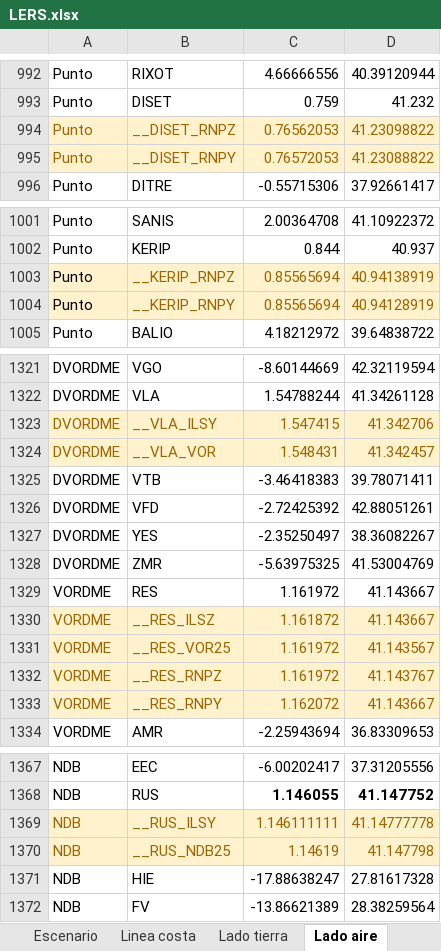
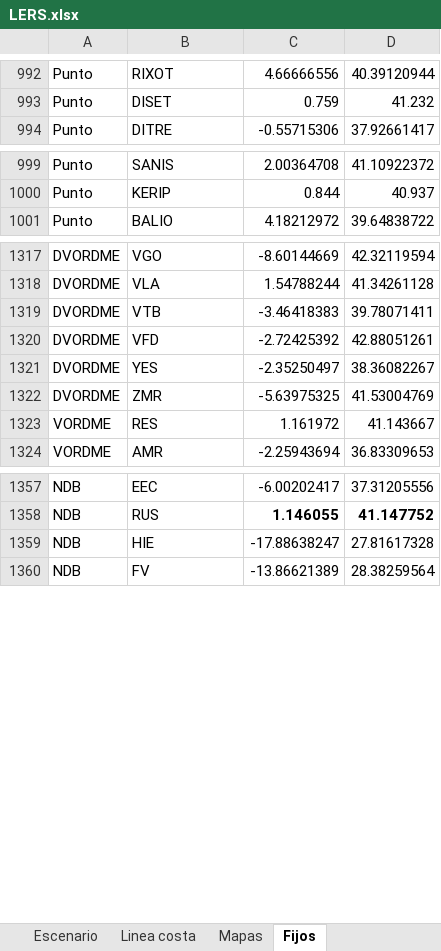
Before and after one commit to GammaSim2020/GATCWebGL, an Excel workbook: StreamingAssets/LERS.xlsx, sheet Fijos, drawn as a sheet; only a part is shown, gaps mark what is left out; values as stored, in another font and other column widths than the file's, no borders; conditional formats not drawn; the diff names each change by its address in the sheet, - before the commit and + after, or states it on an @@ line.

Commit message:
Actualización Escenario. Añadidos Mapas FIR LEBL

```diff
--- a/StreamingAssets/LERS.xlsx (sheet Fijos)
+++ b/StreamingAssets/LERS.xlsx (sheet Fijos)
-sheet tab: Lado tierra
+sheet tab: Mapas
-sheet tab: Lado aire
+sheet tab: Fijos
-row 994: Punto | __DISET_RNPZ | 0.76562053 | 41.23098822
-row 995: Punto | __DISET_RNPY | 0.76572053 | 41.23088822
-row 1003: Punto | __KERIP_RNPZ | 0.85565694 | 40.94138919
-row 1004: Punto | __KERIP_RNPY | 0.85565694 | 40.94128919
-row 1323: DVORDME | __VLA_ILSY | 1.547415 | 41.342706
-row 1324: DVORDME | __VLA_VOR | 1.548431 | 41.342457
-row 1330: VORDME | __RES_ILSZ | 1.161872 | 41.143667
-row 1331: VORDME | __RES_VOR25 | 1.161972 | 41.143567
-row 1332: VORDME | __RES_RNPZ | 1.161972 | 41.143767
-row 1333: VORDME | __RES_RNPY | 1.162072 | 41.143667
-row 1369: NDB | __RUS_ILSY | 1.146111111 | 41.14777778
-row 1370: NDB | __RUS_NDB25 | 1.14619 | 41.147798
```
Also changed, not shown: sheet Mapas, other sheet tabs.
